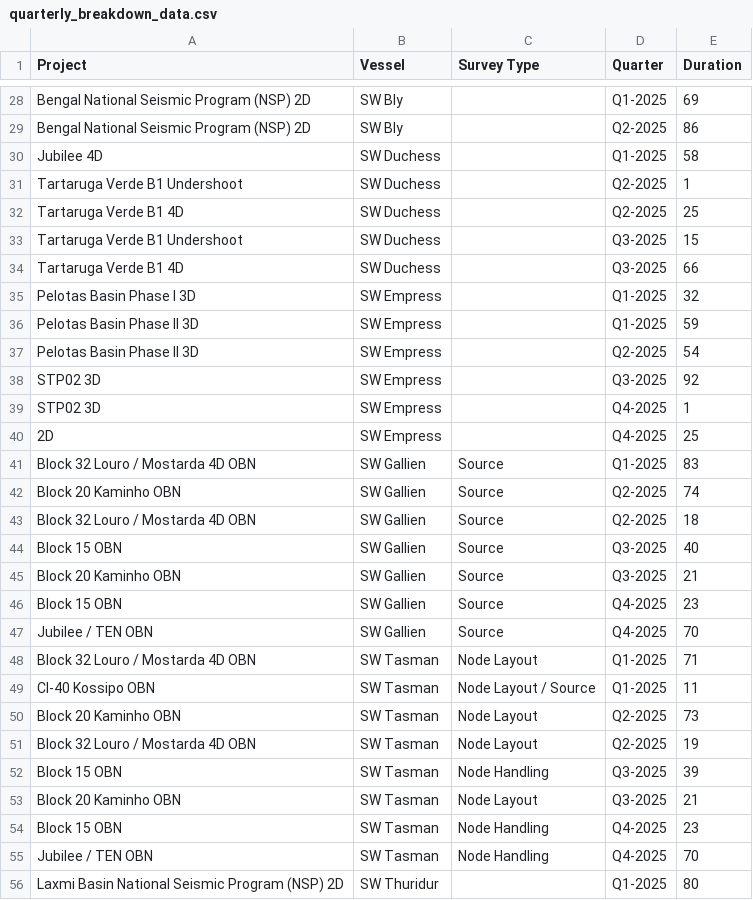
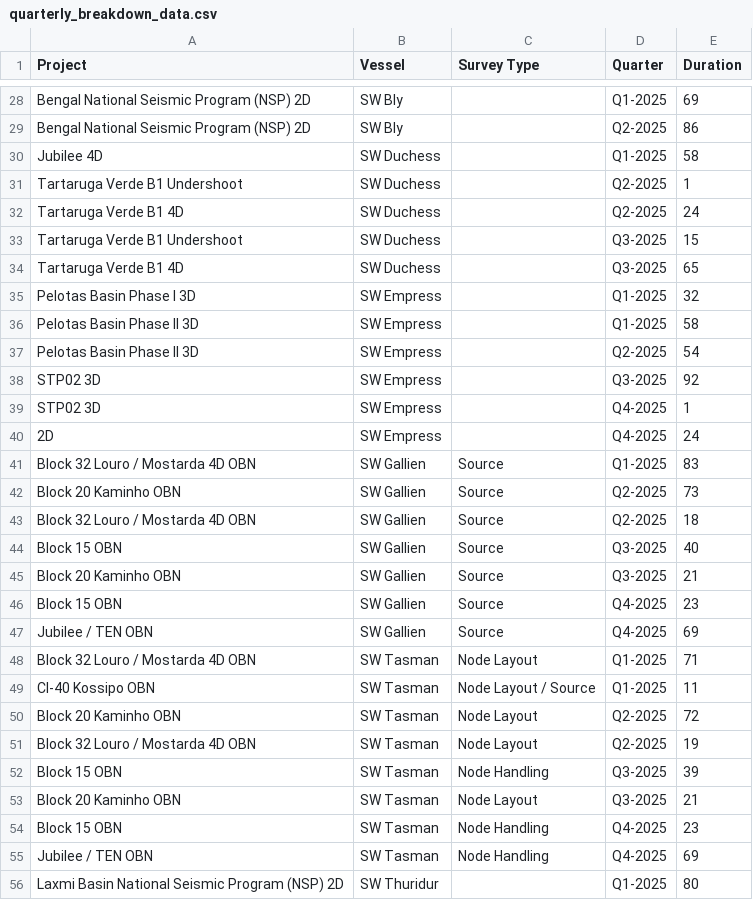
Before and after one commit to colina83/SWG-Competitor-Analysis, a CSV file: quarterly_breakdown_data.csv, drawn as a sheet; only a part is shown, gaps mark what is left out; the diff covers the shown part only.

```diff
--- a/quarterly_breakdown_data.csv
+++ b/quarterly_breakdown_data.csv
@@ -31,7 +31,7 @@ Jubilee 4D,SW Duchess,,Q1-2025,58
 Tartaruga Verde B1 Undershoot,SW Duchess,,Q2-2025,1
-Tartaruga Verde B1 4D,SW Duchess,,Q2-2025,25
+Tartaruga Verde B1 4D,SW Duchess,,Q2-2025,24
 Tartaruga Verde B1 Undershoot,SW Duchess,,Q3-2025,15
-Tartaruga Verde B1 4D,SW Duchess,,Q3-2025,66
+Tartaruga Verde B1 4D,SW Duchess,,Q3-2025,65
 Pelotas Basin Phase I 3D,SW Empress,,Q1-2025,32
-Pelotas Basin Phase II 3D,SW Empress,,Q1-2025,59
+Pelotas Basin Phase II 3D,SW Empress,,Q1-2025,58
 Pelotas Basin Phase II 3D,SW Empress,,Q2-2025,54
@@ -39,5 +39,5 @@ STP02 3D,SW Empress,,Q3-2025,92
 STP02 3D,SW Empress,,Q4-2025,1
-2D,SW Empress,,Q4-2025,25
+2D,SW Empress,,Q4-2025,24
 Block 32 Louro / Mostarda 4D OBN,SW Gallien,Source,Q1-2025,83
-Block 20 Kaminho OBN,SW Gallien,Source,Q2-2025,74
+Block 20 Kaminho OBN,SW Gallien,Source,Q2-2025,73
 Block 32 Louro / Mostarda 4D OBN,SW Gallien,Source,Q2-2025,18
@@ -46,6 +46,6 @@ Block 20 Kaminho OBN,SW Gallien,Source,Q3-2025,21
 Block 15 OBN,SW Gallien,Source,Q4-2025,23
-Jubilee / TEN OBN,SW Gallien,Source,Q4-2025,70
+Jubilee / TEN OBN,SW Gallien,Source,Q4-2025,69
 Block 32 Louro / Mostarda 4D OBN,SW Tasman,Node Layout,Q1-2025,71
 CI-40 Kossipo OBN,SW Tasman,Node Layout / Source,Q1-2025,11
-Block 20 Kaminho OBN,SW Tasman,Node Layout,Q2-2025,73
+Block 20 Kaminho OBN,SW Tasman,Node Layout,Q2-2025,72
 Block 32 Louro / Mostarda 4D OBN,SW Tasman,Node Layout,Q2-2025,19
@@ -54,3 +54,3 @@ Block 20 Kaminho OBN,SW Tasman,Node Layout,Q3-2025,21
 Block 15 OBN,SW Tasman,Node Handling,Q4-2025,23
-Jubilee / TEN OBN,SW Tasman,Node Handling,Q4-2025,70
+Jubilee / TEN OBN,SW Tasman,Node Handling,Q4-2025,69
 Laxmi Basin National Seismic Program (NSP) 2D,SW Thuridur,,Q1-2025,80
```
Also changed, not shown: 1 added row, 1 removed row and 12 edited cells elsewhere in this file, 2 other files.
